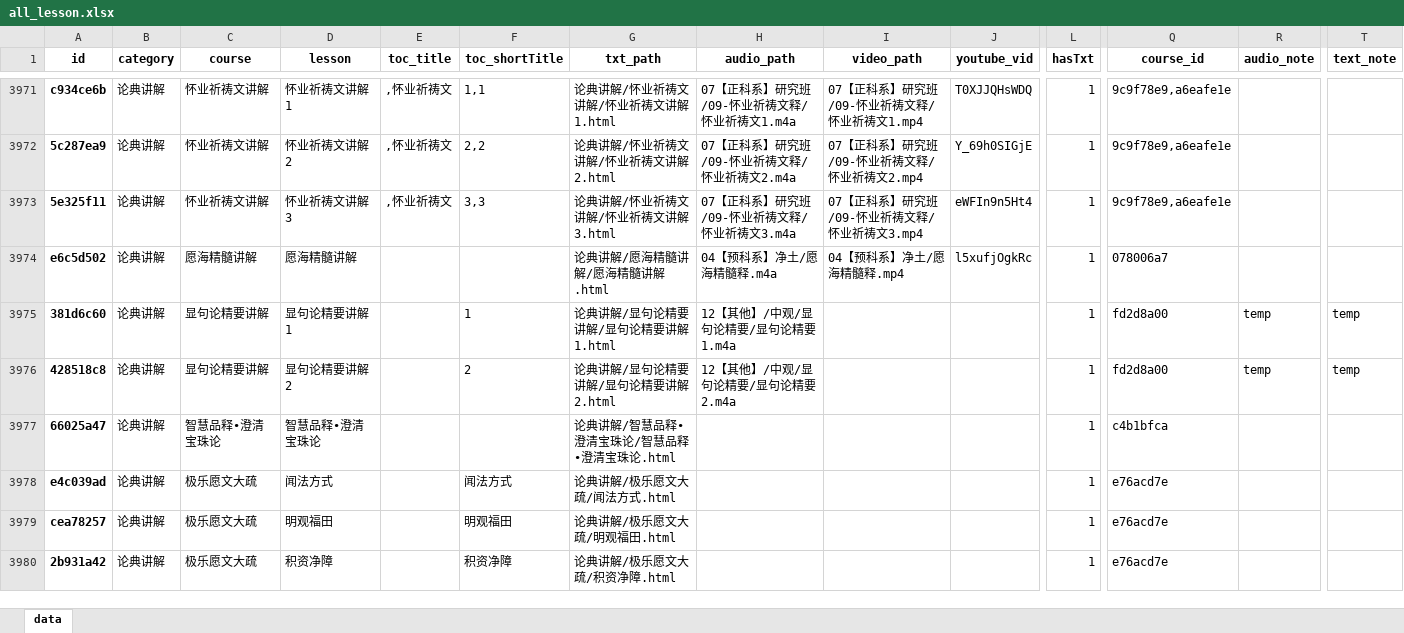
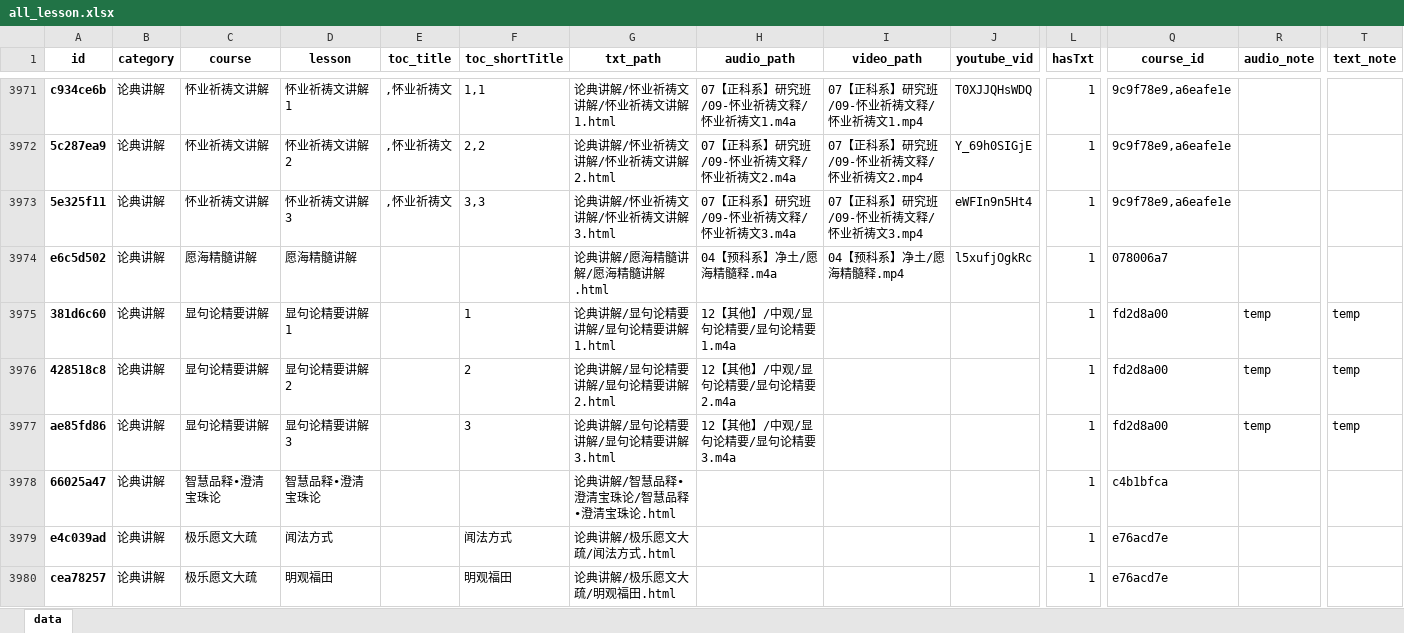
Before and after one commit to hliuleo/lamatxt, an Excel workbook: all_lesson.xlsx, sheet data, drawn as a sheet; only a part is shown, gaps mark what is left out; the shorter side is filled out with more unchanged rows; values as stored, in another font and other column widths than the file's, no borders; rows hold the shown columns only; the diff names each change by its address in the sheet, - before the commit and + after, or states it on an @@ line.

Commit message:
update data

```diff
--- a/all_lesson.xlsx (sheet data)
+++ b/all_lesson.xlsx (sheet data)
+row 3977: ae85fd86 | 论典讲解 | 显句论精要讲解 | 显句论精要讲解3 |  | 3 | 论典讲解/显句论精要讲解/显句论精要讲解3.html | 12【其他】/中观/显句论精要/显句论精要3.m4a |  |  | 1 | fd2d8a00 | temp | temp
```
Also changed, not shown: all_course.xlsx, 1 other file.
